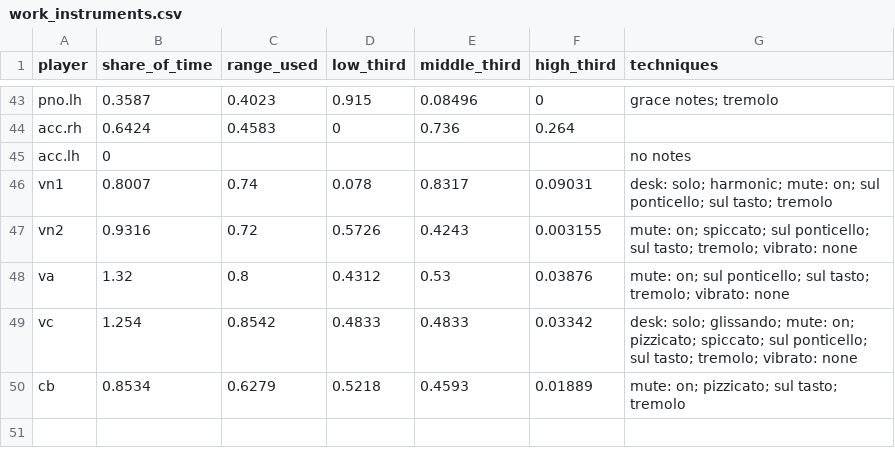
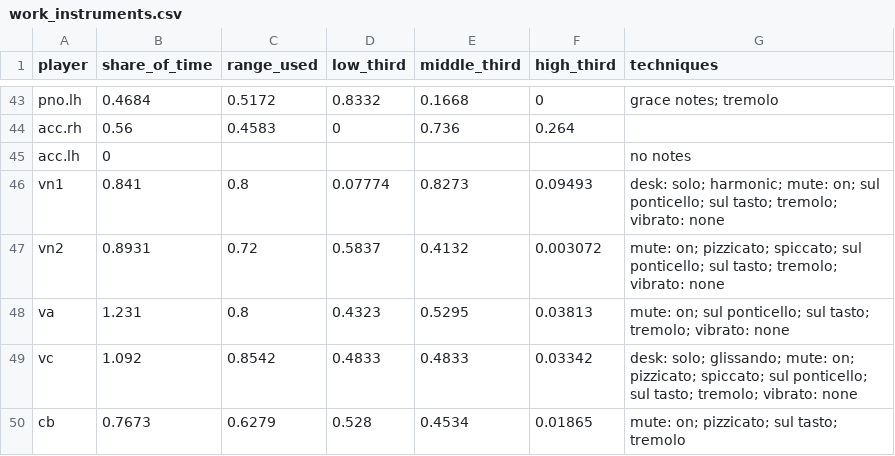
Before and after one commit to collide2954/night-music-for-orchestra, a CSV file: research/measured/work_instruments.csv, drawn as a sheet; only a part is shown, gaps mark what is left out; the diff covers the shown part only; the diff names each change by its address in the sheet, - before the commit and + after, or states it on an @@ line.

Commit message:
Third version: the piano interlude across the turn
The owner of the project asked for an interlude with the piano as its focus,
of 5 to 6 minutes. The owner selected: across the turn, and the piano with a
soft halo (string harmonics, celesta, vibraphone, gongs, solo winds).

The interlude has two halves (the new module work/interlude.py, 70 bars,
4.9 minutes):

- Mark W, the end of part 3, E-flat minor. The piano takes the night music:
  the cluster as a figure, the calls, and a lonely melody in bare octaves.
  The melody has the notes of the warm theme with the dark form of the
  motto: it prepares the warm theme, and hides it. The alto flute follows
  the piano one half bar later (heterophony). Then a distant music box in
  7/8: its eighth note is the eighth note of the triplets before it.
- Mark X, the start of part 4. The piano makes the turn: the bass goes from
  E-flat to D, A-flat (G-sharp) goes up to A, and G-flat (F-sharp) stays.
  Then bells, and waves that go up to long notes. The long notes are the
  notes of the warm theme, each in a different octave. The harmony moves by
  major thirds. The chorale of part 3 comes back with whole tones. The piano
  asks with the first two notes of the warm theme, and the cellos answer.

The cellos do not play in the interlude. The turn is at 54 % of the work.
The work now has 579 bars and 35.8 minutes.

Other changes:
- The sections after the interlude have new rehearsal marks (the old mark X
  is now Y, and so on to HH).
- The audio file gets the marks of the sustain pedal of the piano.
- A new technique mark: "with mallets" (after "with a bow").
- A new composer tool: run() writes a fast line through a scale.

```diff
--- a/research/measured/work_instruments.csv
+++ b/research/measured/work_instruments.csv
-B43 (share_of_time): 0.3587
+B43 (share_of_time): 0.4684
-C43 (range_used): 0.4023
+C43 (range_used): 0.5172
-D43 (low_third): 0.915
+D43 (low_third): 0.8332
-E43 (middle_third): 0.08496
+E43 (middle_third): 0.1668
-B44 (share_of_time): 0.6424
+B44 (share_of_time): 0.56
-B46 (share_of_time): 0.8007
+B46 (share_of_time): 0.841
-C46 (range_used): 0.74
+C46 (range_used): 0.8
-D46 (low_third): 0.078
+D46 (low_third): 0.07774
-E46 (middle_third): 0.8317
+E46 (middle_third): 0.8273
-F46 (high_third): 0.09031
+F46 (high_third): 0.09493
-G46 (techniques): …sul tasto; tremolo
+G46 (techniques): …sul tasto; tremolo; vibrato: none
-B47 (share_of_time): 0.9316
+B47 (share_of_time): 0.8931
-D47 (low_third): 0.5726
+D47 (low_third): 0.5837
-E47 (middle_third): 0.4243
+E47 (middle_third): 0.4132
-F47 (high_third): 0.003155
+F47 (high_third): 0.003072
-G47 (techniques): mute: on; spiccato; sul…
+G47 (techniques): mute: on; pizzicato; spiccato; sul…
-B48 (share_of_time): 1.32
+B48 (share_of_time): 1.231
-D48 (low_third): 0.4312
+D48 (low_third): 0.4323
-E48 (middle_third): 0.53
+E48 (middle_third): 0.5295
-F48 (high_third): 0.03876
+F48 (high_third): 0.03813
-B49 (share_of_time): 1.254
+B49 (share_of_time): 1.092
-B50 (share_of_time): 0.8534
+B50 (share_of_time): 0.7673
-D50 (low_third): 0.5218
+D50 (low_third): 0.528
-E50 (middle_third): 0.4593
+E50 (middle_third): 0.4534
-F50 (high_third): 0.01889
+F50 (high_third): 0.01865
```
Also changed, not shown: 62 edited cells elsewhere in this file, research/measured/work_harmony.csv, research/measured/work_repetition.csv, 16 other files.
